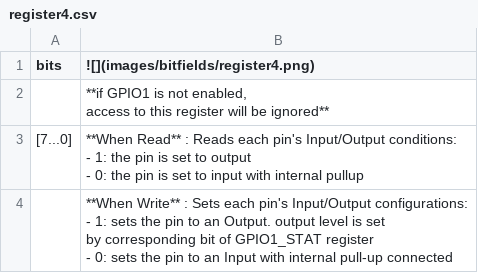
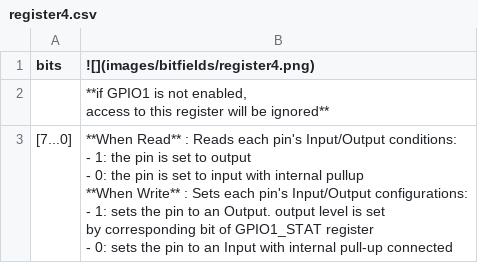
Before and after one commit to K4zuki/tinyI2C, a CSV file: doc/data/register4.csv, drawn as a sheet.

```diff
--- a/doc/data/register4.csv
+++ b/doc/data/register4.csv
@@ -3,11 +3,12 @@ bits,![](images/bitfields/register4.png)
 access to this register will be ignored**"
- [7...0] ,"**When Read** : Reads each pin's Input/Output conditions:
-
-- 1: the pin is set to output
-- 0: the pin is set to input with internal pullup"
-,"**When Write** : Sets each pin's Input/Output configurations:
-
-- 1: sets the pin to an Output. output level is set
-by corresponding bit of GPIO1_STAT register
-- 0: sets the pin to an Input with internal pull-up connected
-"
+[7...0],"**When Read** : Reads each pin's Input/Output conditions:
+
+- 1: the pin is set to output
+- 0: the pin is set to input with internal pullup
+
+**When Write** : Sets each pin's Input/Output configurations:
+
+- 1: sets the pin to an Output. output level is set
+by corresponding bit of GPIO1_STAT register
+- 0: sets the pin to an Input with internal pull-up connected
+"
```
Also changed, not shown: doc/data/register1.csv, doc/data/register2.csv, 3 other files.
